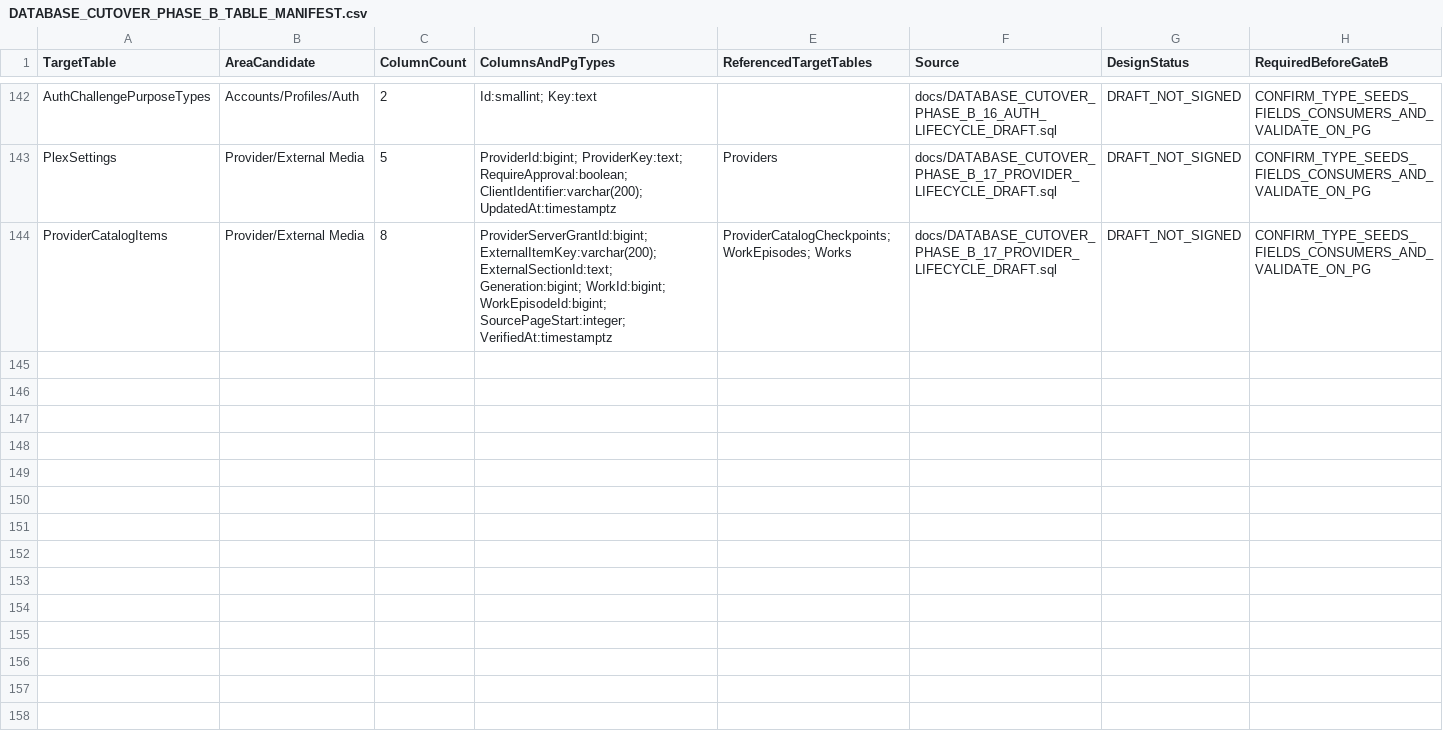
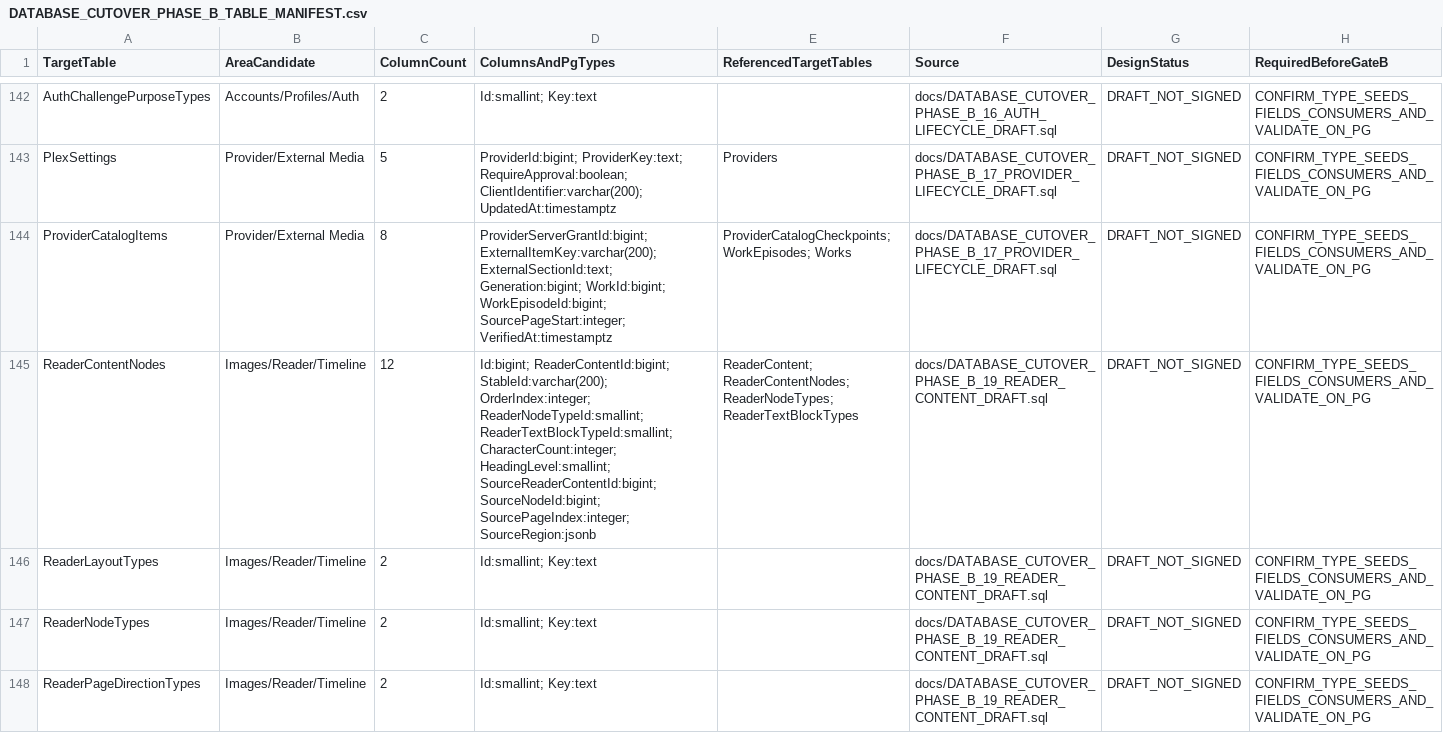
Before and after one commit to Juloc/Jularr, a CSV file: docs/DATABASE_CUTOVER_PHASE_B_TABLE_MANIFEST.csv, drawn as a sheet; only a part is shown, gaps mark what is left out; the diff covers the shown part only.

Commit message:
Define immutable reader variants and scoped annotation writes

```diff
--- a/docs/DATABASE_CUTOVER_PHASE_B_TABLE_MANIFEST.csv
+++ b/docs/DATABASE_CUTOVER_PHASE_B_TABLE_MANIFEST.csv
@@ -144 +144,5 @@ TargetTable,AreaCandidate,ColumnCount,ColumnsAndPgTypes,ReferencedTargetTables,S
 "ProviderCatalogItems","Provider/External Media","8","ProviderServerGrantId:bigint; ExternalItemKey:varchar(200); ExternalSectionId:text; Generation:bigint; WorkId:bigint; WorkEpisodeId:bigint; SourcePageStart:integer; VerifiedAt:timestamptz","ProviderCatalogCheckpoints; WorkEpisodes; Works","docs/DATABASE_CUTOVER_PHASE_B_17_PROVIDER_LIFECYCLE_DRAFT.sql","DRAFT_NOT_SIGNED","CONFIRM_TYPE_SEEDS_FIELDS_CONSUMERS_AND_VALIDATE_ON_PG"
+"ReaderContentNodes","Images/Reader/Timeline","12","Id:bigint; ReaderContentId:bigint; StableId:varchar(200); OrderIndex:integer; ReaderNodeTypeId:smallint; ReaderTextBlockTypeId:smallint; CharacterCount:integer; HeadingLevel:smallint; SourceReaderContentId:bigint; SourceNodeId:bigint; SourcePageIndex:integer; SourceRegion:jsonb","ReaderContent; ReaderContentNodes; ReaderNodeTypes; ReaderTextBlockTypes","docs/DATABASE_CUTOVER_PHASE_B_19_READER_CONTENT_DRAFT.sql","DRAFT_NOT_SIGNED","CONFIRM_TYPE_SEEDS_FIELDS_CONSUMERS_AND_VALIDATE_ON_PG"
+"ReaderLayoutTypes","Images/Reader/Timeline","2","Id:smallint; Key:text","","docs/DATABASE_CUTOVER_PHASE_B_19_READER_CONTENT_DRAFT.sql","DRAFT_NOT_SIGNED","CONFIRM_TYPE_SEEDS_FIELDS_CONSUMERS_AND_VALIDATE_ON_PG"
+"ReaderNodeTypes","Images/Reader/Timeline","2","Id:smallint; Key:text","","docs/DATABASE_CUTOVER_PHASE_B_19_READER_CONTENT_DRAFT.sql","DRAFT_NOT_SIGNED","CONFIRM_TYPE_SEEDS_FIELDS_CONSUMERS_AND_VALIDATE_ON_PG"
+"ReaderPageDirectionTypes","Images/Reader/Timeline","2","Id:smallint; Key:text","","docs/DATABASE_CUTOVER_PHASE_B_19_READER_CONTENT_DRAFT.sql","DRAFT_NOT_SIGNED","CONFIRM_TYPE_SEEDS_FIELDS_CONSUMERS_AND_VALIDATE_ON_PG"
```
Also changed, not shown: 4 added rows and 16 edited cells elsewhere in this file, docs/DATABASE_CUTOVER_PHASE_B_ENUM_SEED_MANIFEST.csv, 22 other files.
